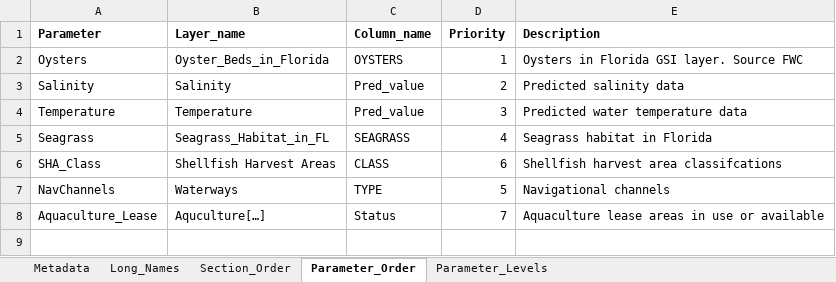
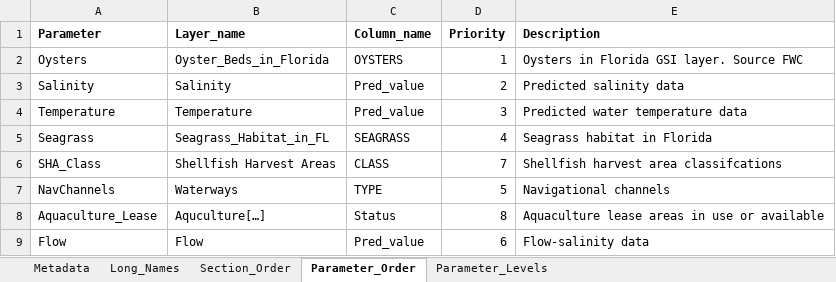
Before and after one commit to E-Levine/HSM-and-mapping, an Excel workbook: Reference files/Setup_data.xlsx, sheet Parameter_Order, drawn as a sheet; values as stored, in another font and other column widths than the file's, no borders; table styles not drawn; the diff names each change by its address in the sheet, - before the commit and + after, or states it on an @@ line.

Commit message:
Flow data updates
Updates to include Flow data in model setup file.
Modification to output Parameter order listed by priority.

```diff
--- a/Reference files/Setup_data.xlsx (sheet Parameter_Order)
+++ b/Reference files/Setup_data.xlsx (sheet Parameter_Order)
-D6 (Priority): 6
+D6 (Priority): 7
-D8 (Priority): 7
+D8 (Priority): 8
+row 9: Flow | Flow | Pred_value | 6 | Flow-salinity data
```
Also changed, not shown: sheet Parameter_Levels, 2 other files.
